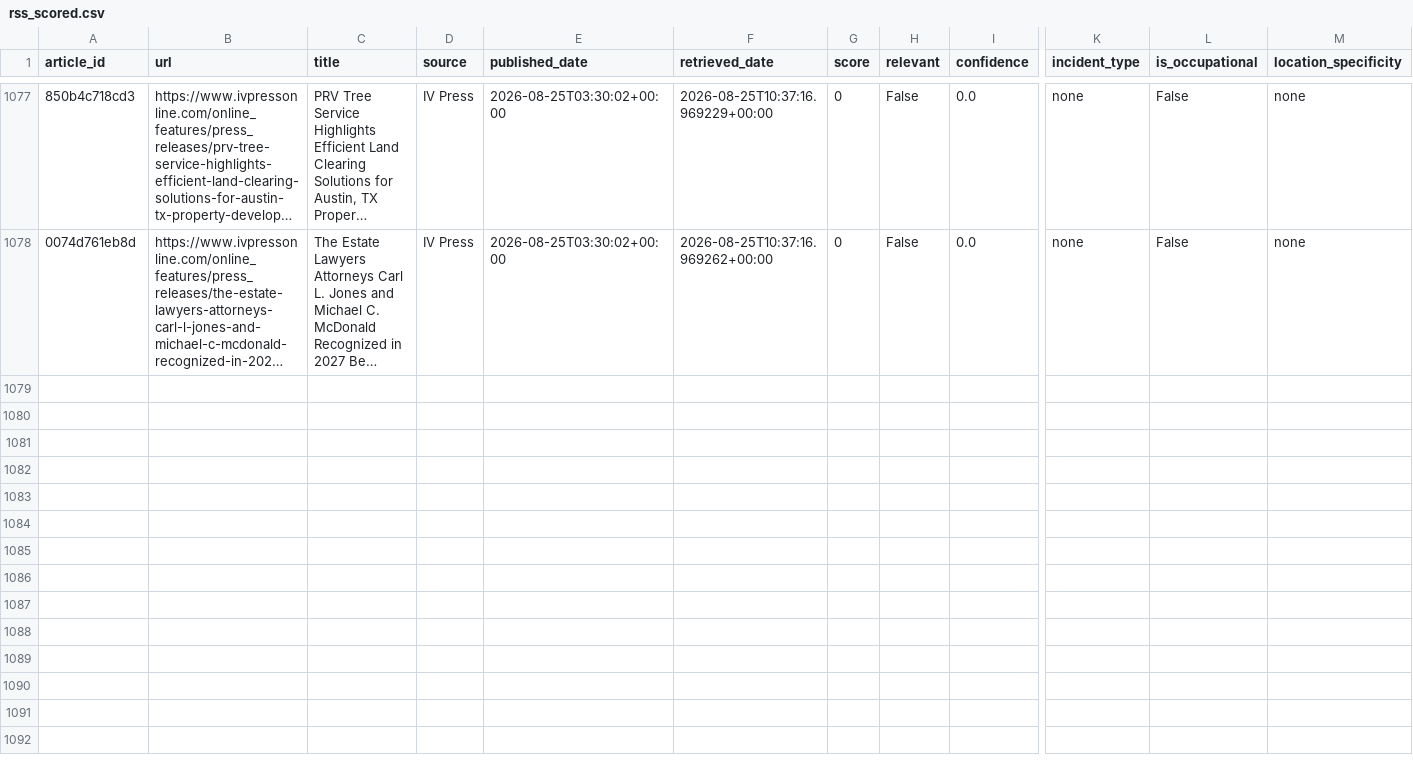
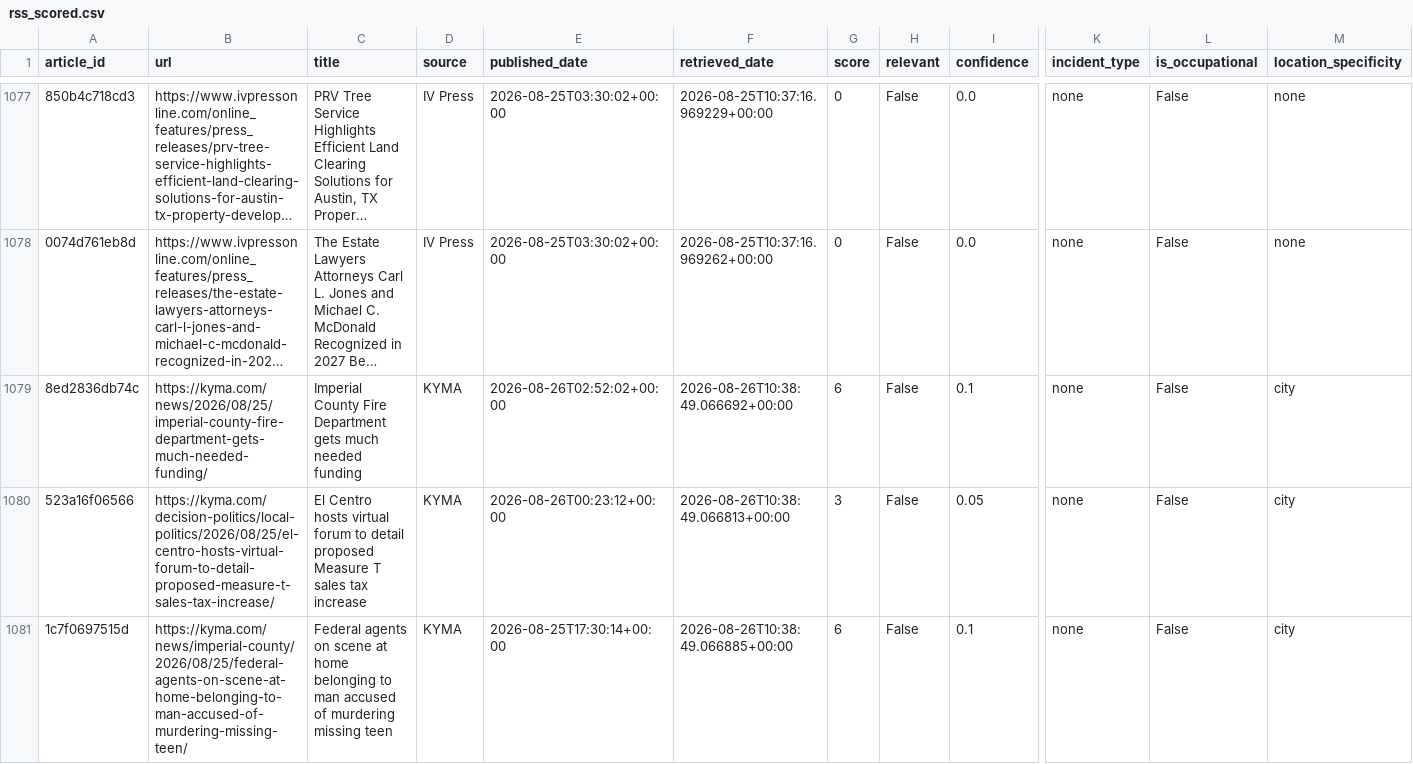
Before and after one commit to theaenache/4branch-iv-heatwatch, a CSV file: data/rss_scored.csv, drawn as a sheet; only a part is shown, gaps mark what is left out; long unchanged cells end in …; rows hold the shown columns only; the diff covers the shown part only; the diff names each change by its address in the sheet, - before the commit and + after, or states it on an @@ line.

```diff
--- a/data/rss_scored.csv
+++ b/data/rss_scored.csv
+row 1079: 8ed2836db74c | https://kyma.com/news/2026/08/25/imperial-county-fire-department-gets-much-needed-funding/ | Imperial County Fire Department gets much needed funding | KYMA | 2026-08-26T02:52:02+00:00 | 2026-08-26T10:38:49.066692+00:00 | 6 | False | 0.1 | none | False | city
+row 1080: 523a16f06566 | https://kyma.com/decision-politics/local-politics/2026/08/25/el-centro-hosts-virtual-forum-to-detail-proposed-measure-t-sales-tax-increase/ | El Centro hosts virtual forum to detail proposed Measure T sales tax increase | KYMA | 2026-08-26T00:23:12+00:00 | 2026-08-26T10:38:49.066813+00:00 | 3 | False | 0.05 | none | False | city
+row 1081: 1c7f0697515d | https://kyma.com/news/imperial-county/2026/08/25/federal-agents-on-scene-at-home-belonging-to-man-accused-of-murdering-missing-teen/ | Federal agents on scene at home belonging to man accused of murdering missing teen | KYMA | 2026-08-25T17:30:14+00:00 | 2026-08-26T10:38:49.066885+00:00 | 6 | False | 0.1 | none | False | city
```
Also changed, not shown: 2 added rows elsewhere in this file, data/alerts_scored.csv, data/headless_scored.csv, 2 other files.
